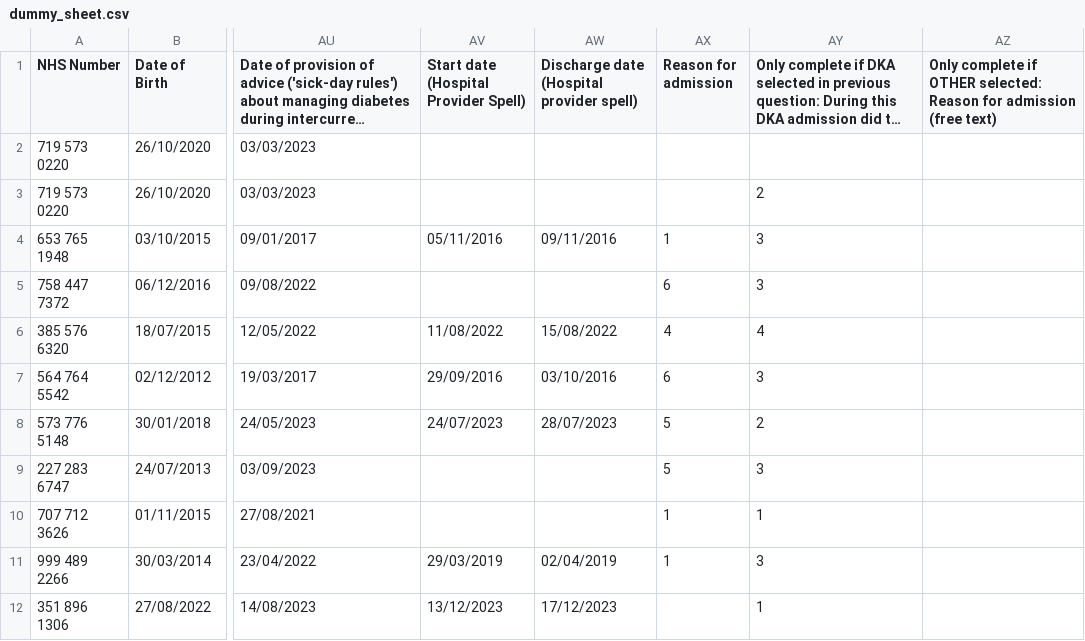
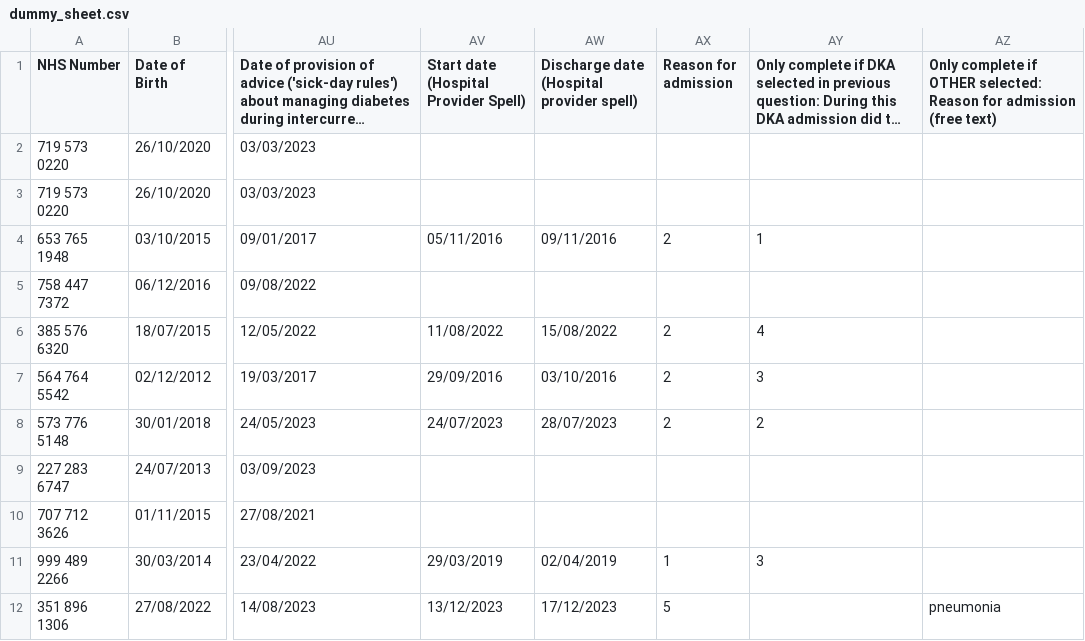
Before and after one commit to eatyourpeas/npda, a CSV file: project/npda/dummy_sheets/dummy_sheet.csv, drawn as a sheet; only a part is shown, gaps mark what is left out; long unchanged cells end in …; the diff names each change by its address in the sheet, - before the commit and + after, or states it on an @@ line.

Commit message:
tests for csv_upload and visit form for blood pressure fields, amend dummy sheet csv to ensure all fields valid for hospital admission

```diff
--- a/project/npda/dummy_sheets/dummy_sheet.csv
+++ b/project/npda/dummy_sheets/dummy_sheet.csv
-AY3: 2
+AY3: (empty)
-AX4 (Reason for admission): 1
+AX4 (Reason for admission): 2
-AY4: 3
+AY4: 1
-AX5 (Reason for admission): 6
+AX5 (Reason for admission): (empty)
-AY5: 3
+AY5: (empty)
-AX6 (Reason for admission): 4
+AX6 (Reason for admission): 2
-AX7 (Reason for admission): 6
+AX7 (Reason for admission): 2
-AX8 (Reason for admission): 5
+AX8 (Reason for admission): 2
-AX9 (Reason for admission): 5
+AX9 (Reason for admission): (empty)
-AY9: 3
+AY9: (empty)
-AX10 (Reason for admission): 1
+AX10 (Reason for admission): (empty)
-AY10: 1
+AY10: (empty)
-AX12 (Reason for admission): (empty)
+AX12 (Reason for admission): 5
-AY12: 1
+AY12: (empty)
-AZ12: (empty)
+AZ12: pneumonia
```
Also changed, not shown: 3 other files.
